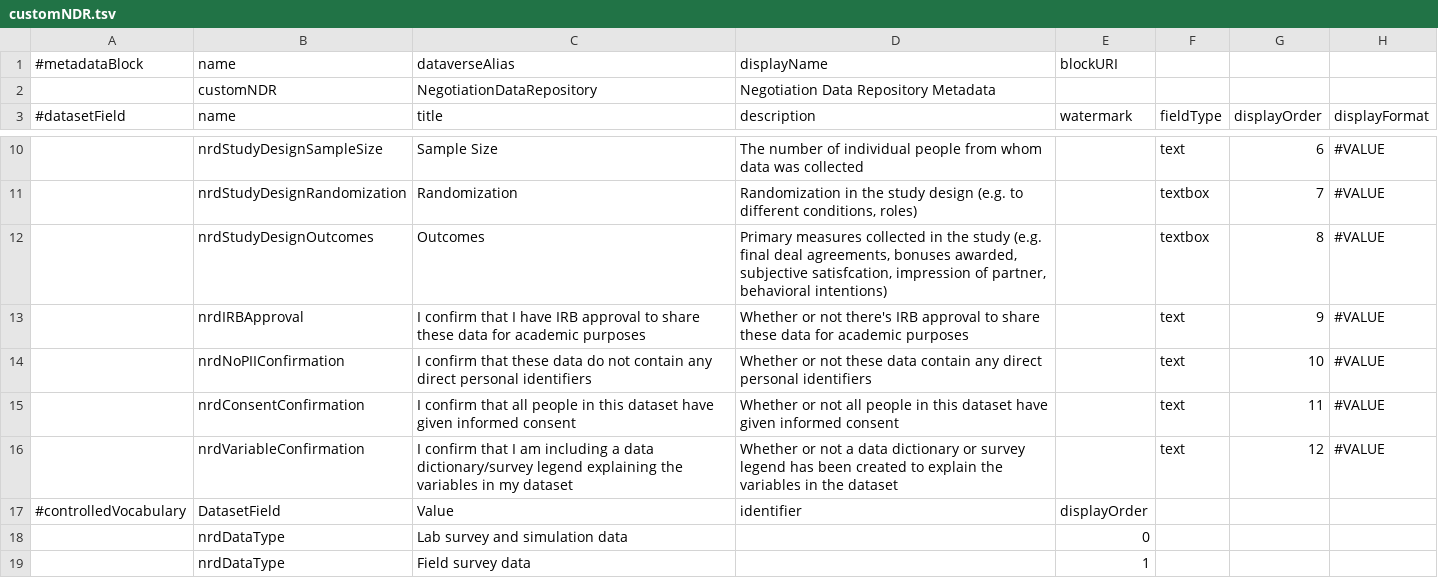
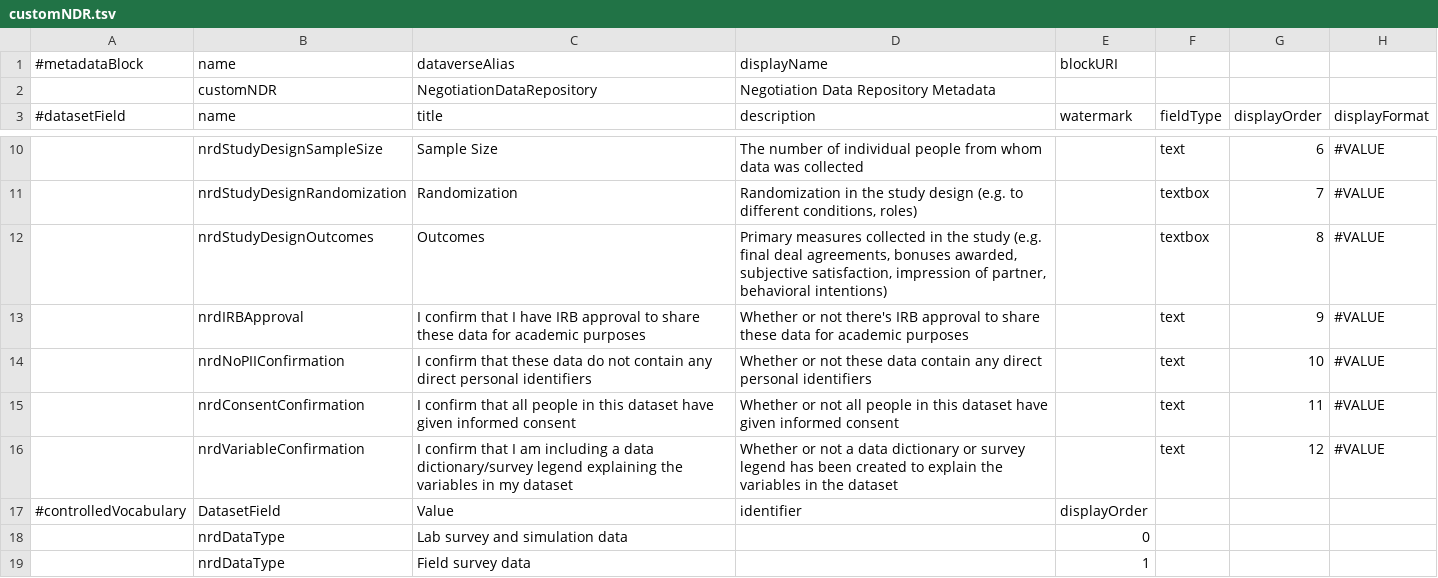
Before and after one commit to IQSS/dataverse.harvard.edu, a TSV file: metadatablocks/customNDR.tsv, drawn as a sheet; only a part is shown, gaps mark what is left out; the diff names each change by its address in the sheet, - before the commit and + after, or states it on an @@ line.

Commit message:
Fixing typo in field description/tooltip

```diff
--- a/metadatablocks/customNDR.tsv
+++ b/metadatablocks/customNDR.tsv
-D12 (description): …awarded, subjective satisfcation, impression of…
+D12 (description): …awarded, subjective satisfaction, impression of…
```
Also changed, not shown: 1 other file.
